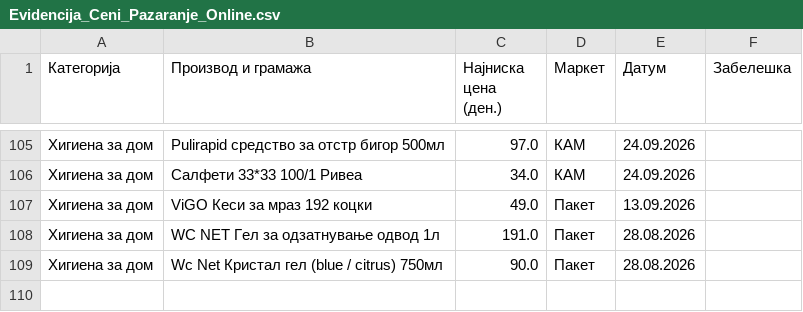
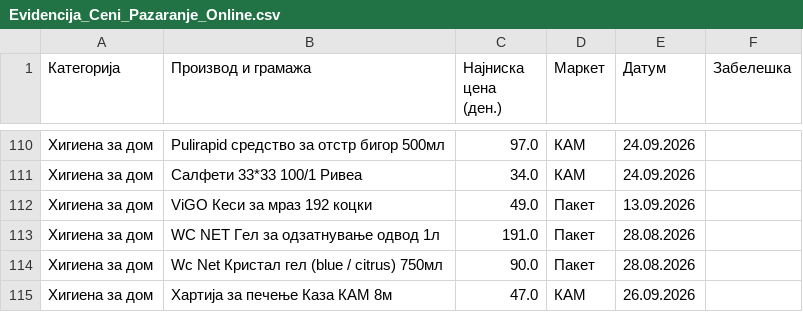
Before and after one commit to pikselteam/Ceni, a CSV file: Evidencija_Ceni_Pazaranje_Online.csv, drawn as a sheet; only a part is shown, gaps mark what is left out; the diff covers the shown part only; the diff names each change by its address in the sheet, - before the commit and + after, or states it on an @@ line.

```diff
--- a/Evidencija_Ceni_Pazaranje_Online.csv
+++ b/Evidencija_Ceni_Pazaranje_Online.csv
+row 115: Хигиена за дом | Хартија за печење Каза КАМ 8м | 47.0 | КАМ | 26.09.2026
```
Also changed, not shown: 5 added rows elsewhere in this file.
